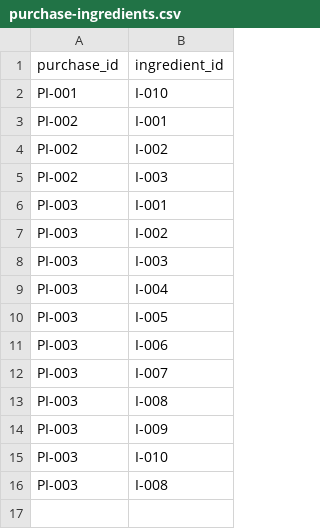
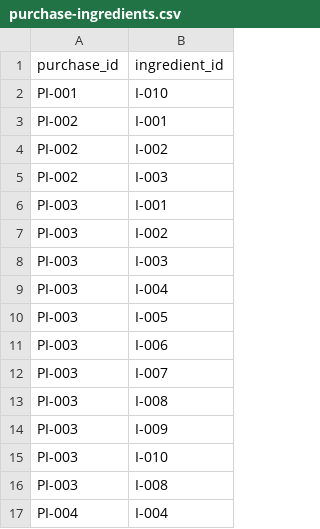
Before and after one commit to EduP217/alegra_free_lunch, a CSV file: services/data/purchase-ingredients.csv, drawn as a sheet.

```diff
--- a/services/data/purchase-ingredients.csv
+++ b/services/data/purchase-ingredients.csv
@@ -16 +16,2 @@
 "PI-003","I-008"
+"PI-004","I-004"
```
Also changed, not shown: 8 other files.
